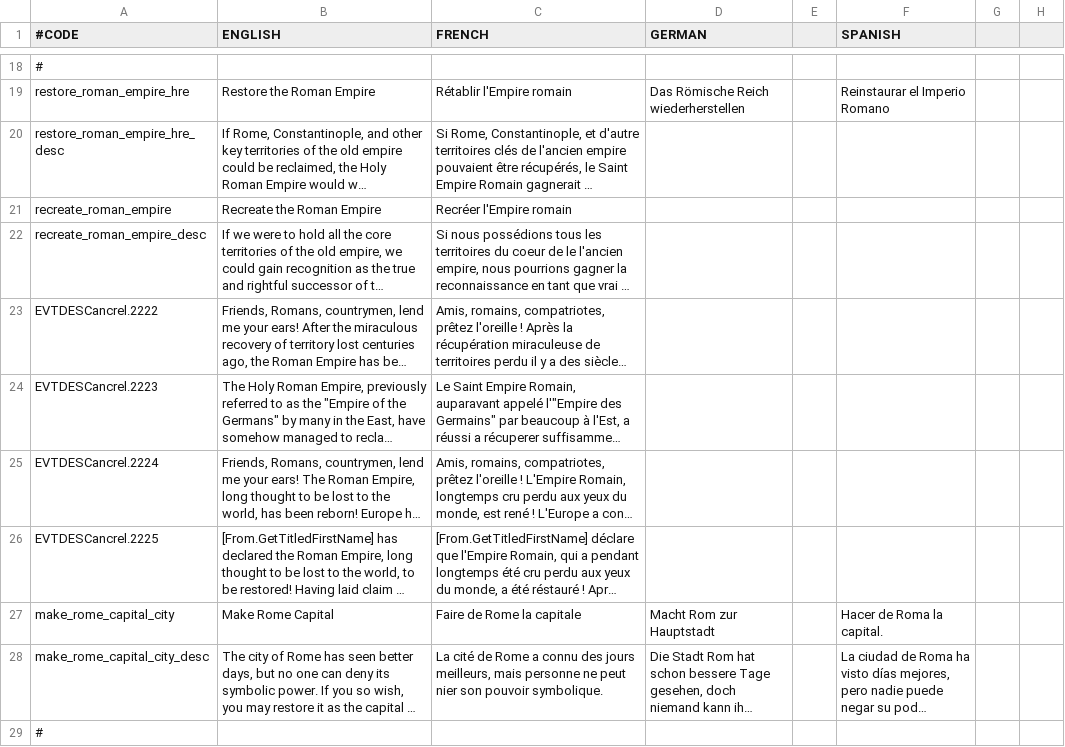
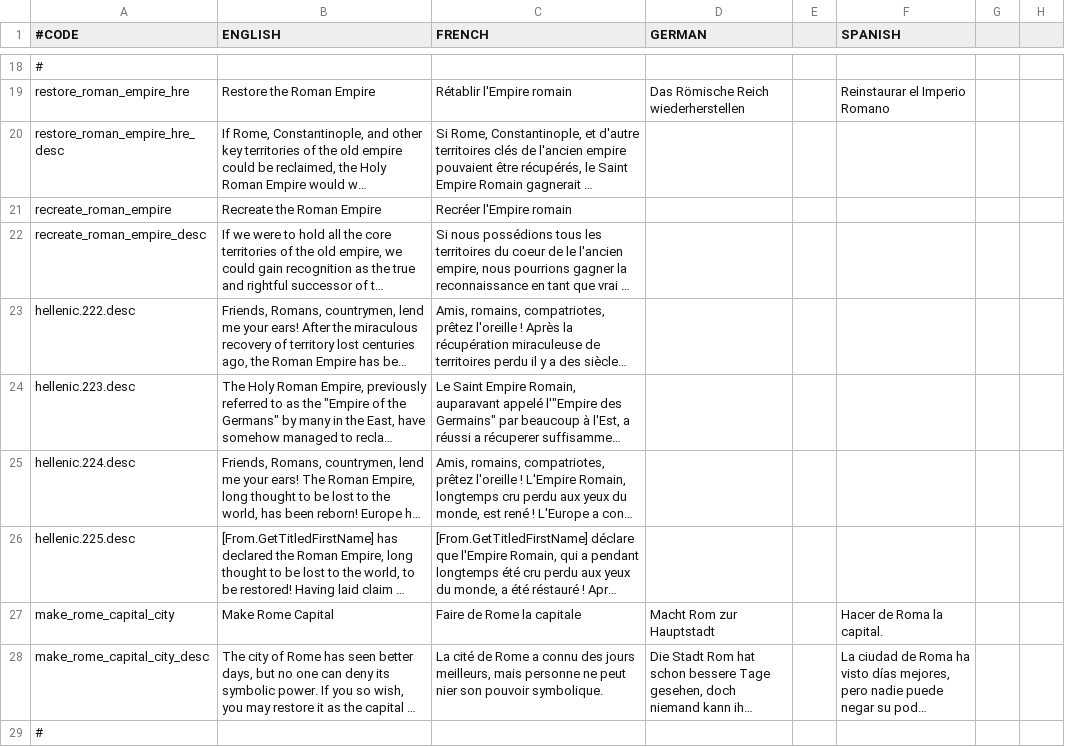
Before and after one commit to Superpat/ancientreligions, a CSV file: AncientReligions/localisation/ACR_extended_LoR.csv, drawn as a sheet; only a part is shown, gaps mark what is left out; long unchanged cells end in …; the diff covers the shown part only; the diff names each change by its address in the sheet, - before the commit and + after, or states it on an @@ line.

```diff
--- a/AncientReligions/localisation/ACR_extended_LoR.csv
+++ b/AncientReligions/localisation/ACR_extended_LoR.csv
-A23 (#CODE): EVTDESCancrel.2222
+A23 (#CODE): hellenic.222.desc
-A24 (#CODE): EVTDESCancrel.2223
+A24 (#CODE): hellenic.223.desc
-A25 (#CODE): EVTDESCancrel.2224
+A25 (#CODE): hellenic.224.desc
-A26 (#CODE): EVTDESCancrel.2225
+A26 (#CODE): hellenic.225.desc
```
Also changed, not shown: 13 edited cells elsewhere in this file, AncientReligions/localisation/ACR_celtic_events.csv, AncientReligions/localisation/ACR_cybrxkhan_misc.csv, 43 other files.
